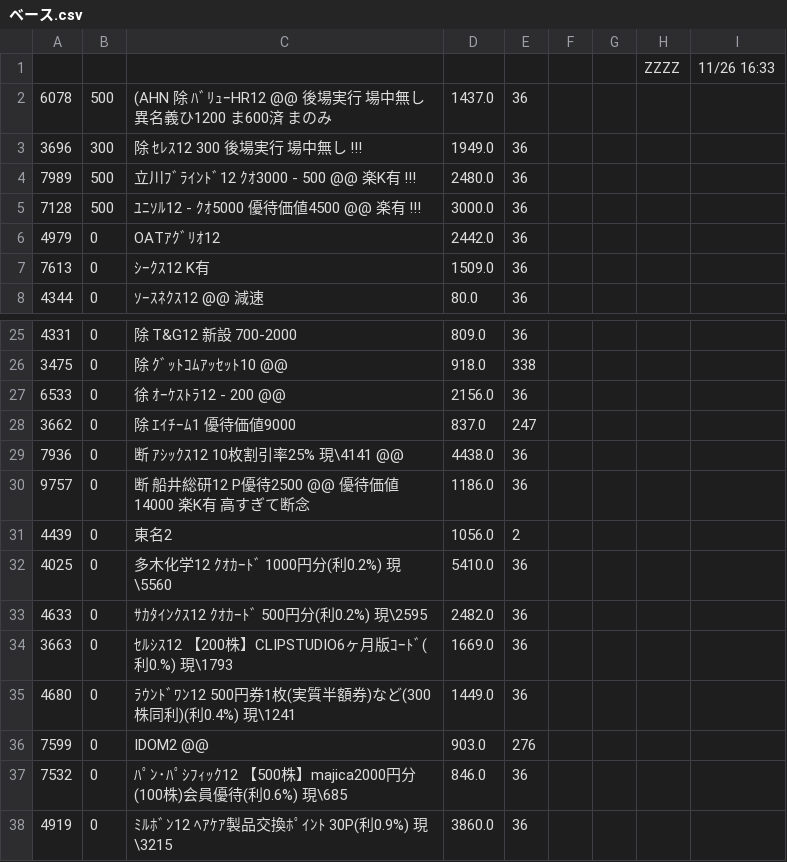
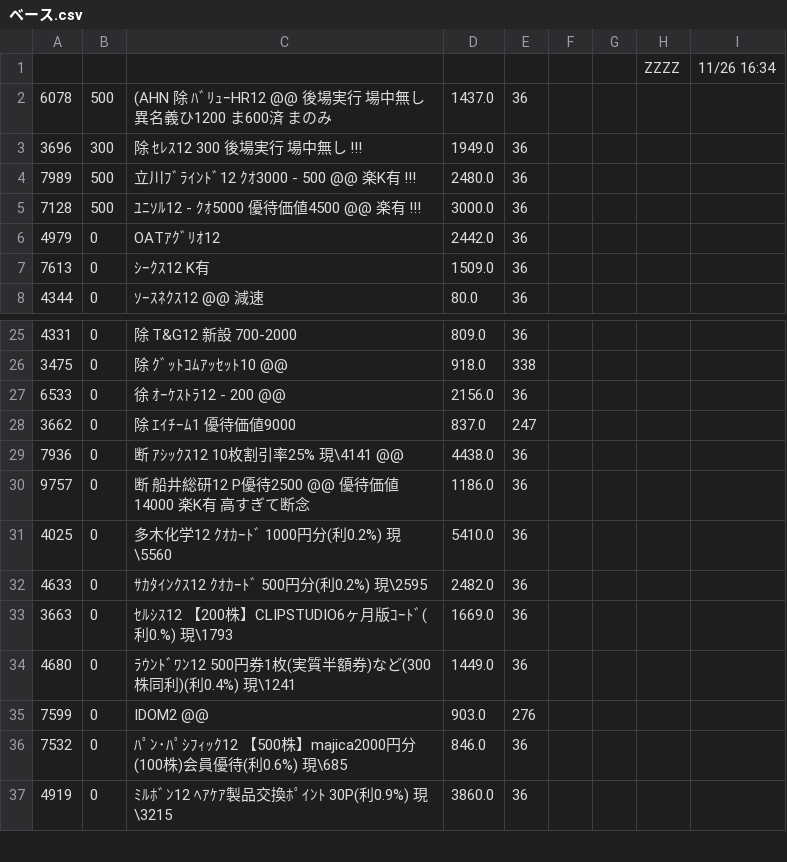
Before and after one commit to kitamotoie/easghgkdsrgvfdgdrftavshstvgsdfsdrweraesfsdvcvewsgsdgsvbrtsgr, a CSV file: ベース.csv, drawn as a sheet; only a part is shown, gaps mark what is left out.

Commit message:
update history csv via auto-watcher

```diff
--- a/ベース.csv
+++ b/ベース.csv
@@ -1,2 +1,2 @@
-,,,,,,,ZZZZ,11/26 16:33,
+,,,,,,,ZZZZ,11/26 16:34,
 6078,500,(AHN 除 ﾊﾞﾘｭｰHR12 @@ 後場実行 場中無し　異名義ひ1200 ま600済  まのみ　,1437.0,36
@@ -30,3 +30,2 @@
 9757,0,断 船井総研12 P優待2500 @@　優待価値14000 楽K有 高すぎて断念,1186.0,36
-4439,0,東名2 ,1056.0,2
 4025,0,多木化学12 ｸｵｶｰﾄﾞ 1000円分(利0.2%) 現\5560 ,5410.0,36
```
